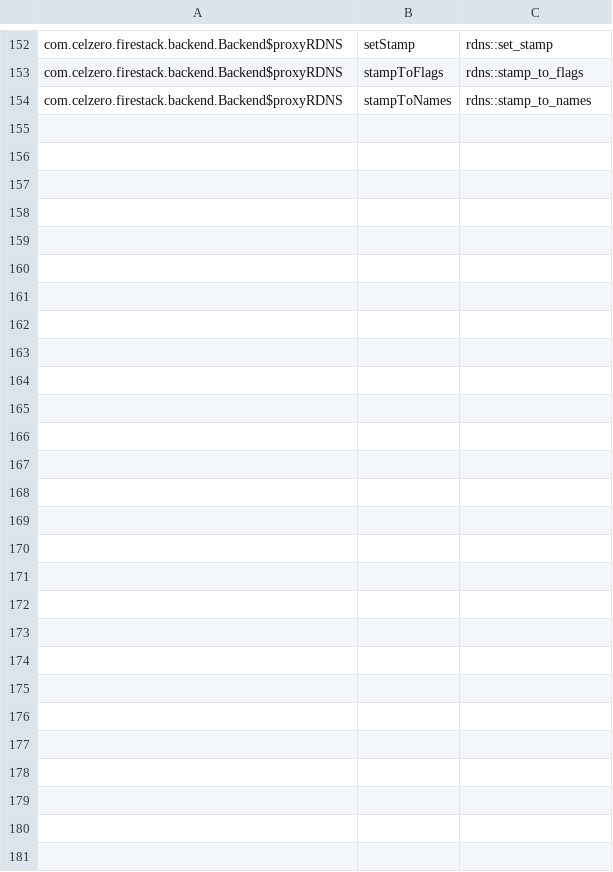
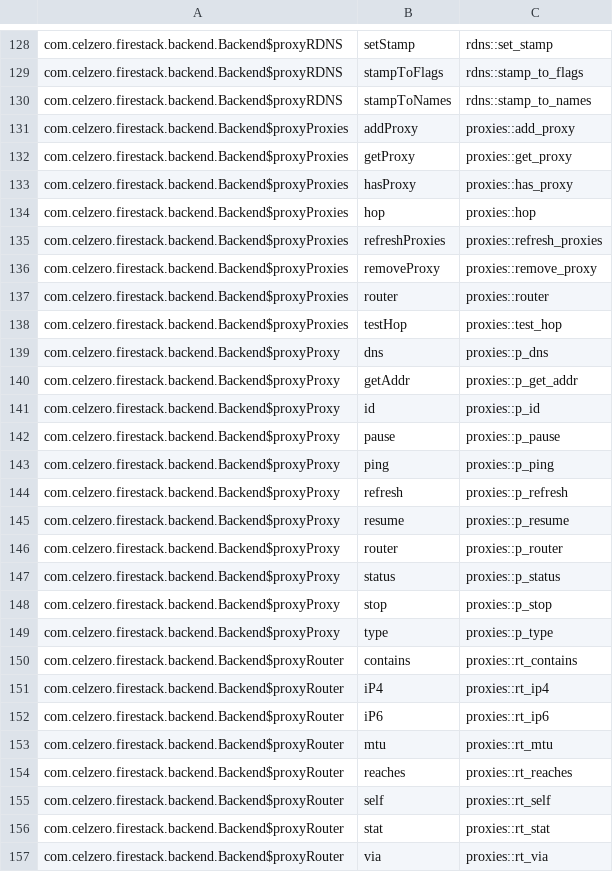
Before and after one commit to downlz/RethinkReloaded, a TSV file: engine/crates/fs-jni/impls.tsv, drawn as a sheet; only a part is shown, gaps mark what is left out; the diff covers the shown part only.

```diff
--- a/engine/crates/fs-jni/impls.tsv
+++ b/engine/crates/fs-jni/impls.tsv
@@ -154 +130,28 @@ com.celzero.firestack.backend.Backend$proxyRDNS	stampToFlags	rdns::stamp_to_flag
 com.celzero.firestack.backend.Backend$proxyRDNS	stampToNames	rdns::stamp_to_names
+com.celzero.firestack.backend.Backend$proxyProxies	addProxy	proxies::add_proxy
+com.celzero.firestack.backend.Backend$proxyProxies	getProxy	proxies::get_proxy
+com.celzero.firestack.backend.Backend$proxyProxies	hasProxy	proxies::has_proxy
+com.celzero.firestack.backend.Backend$proxyProxies	hop	proxies::hop
+com.celzero.firestack.backend.Backend$proxyProxies	refreshProxies	proxies::refresh_proxies
+com.celzero.firestack.backend.Backend$proxyProxies	removeProxy	proxies::remove_proxy
+com.celzero.firestack.backend.Backend$proxyProxies	router	proxies::router
+com.celzero.firestack.backend.Backend$proxyProxies	testHop	proxies::test_hop
+com.celzero.firestack.backend.Backend$proxyProxy	dns	proxies::p_dns
+com.celzero.firestack.backend.Backend$proxyProxy	getAddr	proxies::p_get_addr
+com.celzero.firestack.backend.Backend$proxyProxy	id	proxies::p_id
+com.celzero.firestack.backend.Backend$proxyProxy	pause	proxies::p_pause
+com.celzero.firestack.backend.Backend$proxyProxy	ping	proxies::p_ping
+com.celzero.firestack.backend.Backend$proxyProxy	refresh	proxies::p_refresh
+com.celzero.firestack.backend.Backend$proxyProxy	resume	proxies::p_resume
+com.celzero.firestack.backend.Backend$proxyProxy	router	proxies::p_router
+com.celzero.firestack.backend.Backend$proxyProxy	status	proxies::p_status
+com.celzero.firestack.backend.Backend$proxyProxy	stop	proxies::p_stop
+com.celzero.firestack.backend.Backend$proxyProxy	type	proxies::p_type
+com.celzero.firestack.backend.Backend$proxyRouter	contains	proxies::rt_contains
+com.celzero.firestack.backend.Backend$proxyRouter	iP4	proxies::rt_ip4
+com.celzero.firestack.backend.Backend$proxyRouter	iP6	proxies::rt_ip6
+com.celzero.firestack.backend.Backend$proxyRouter	mtu	proxies::rt_mtu
+com.celzero.firestack.backend.Backend$proxyRouter	reaches	proxies::rt_reaches
+com.celzero.firestack.backend.Backend$proxyRouter	self	proxies::rt_self
+com.celzero.firestack.backend.Backend$proxyRouter	stat	proxies::rt_stat
+com.celzero.firestack.backend.Backend$proxyRouter	via	proxies::rt_via
```
Also changed, not shown: 24 removed rows elsewhere in this file, 23 other files.
